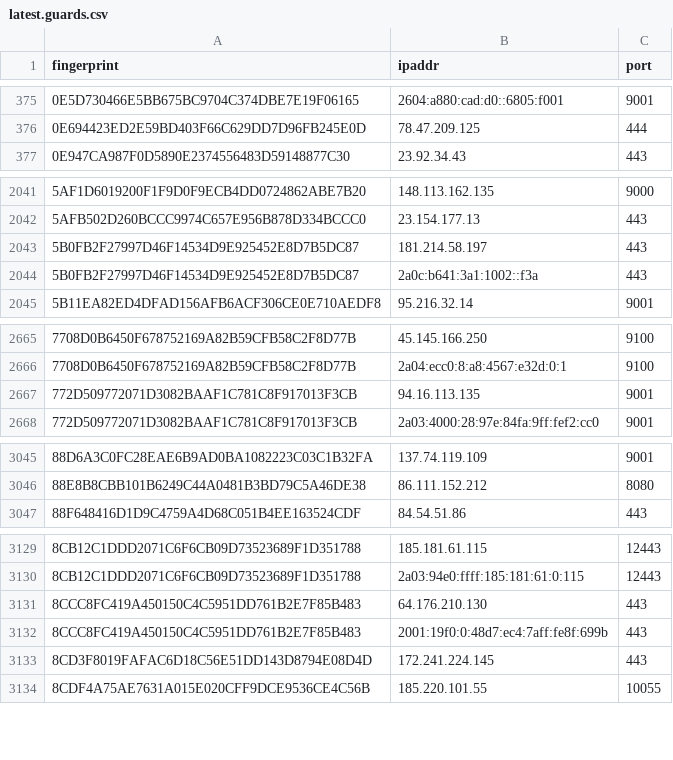
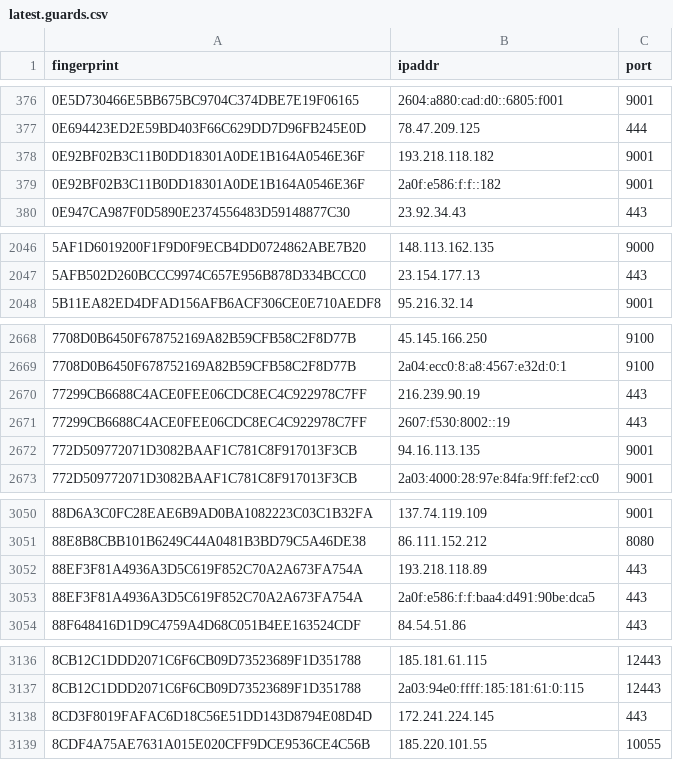
Before and after one commit to alireza-rezaee/tor-nodes, a CSV file: latest.guards.csv, drawn as a sheet; only a part is shown, gaps mark what is left out; the diff covers the shown part only.

```diff
--- a/latest.guards.csv
+++ b/latest.guards.csv
@@ -376,2 +377,4 @@ fingerprint, ipaddr, port
 0E694423ED2E59BD403F66C629DD7D96FB245E0D, 78.47.209.125, 444
+0E92BF02B3C11B0DD18301A0DE1B164A0546E36F, 193.218.118.182, 9001
+0E92BF02B3C11B0DD18301A0DE1B164A0546E36F, 2a0f:e586:f:f::182, 9001
 0E947CA987F0D5890E2374556483D59148877C30, 23.92.34.43, 443
@@ -2042,4 +2047,2 @@ fingerprint, ipaddr, port
 5AFB502D260BCCC9974C657E956B878D334BCCC0, 23.154.177.13, 443
-5B0FB2F27997D46F14534D9E925452E8D7B5DC87, 181.214.58.197, 443
-5B0FB2F27997D46F14534D9E925452E8D7B5DC87, 2a0c:b641:3a1:1002::f3a, 443
 5B11EA82ED4DFAD156AFB6ACF306CE0E710AEDF8, 95.216.32.14, 9001
@@ -2666,2 +2669,4 @@ fingerprint, ipaddr, port
 7708D0B6450F678752169A82B59CFB58C2F8D77B, 2a04:ecc0:8:a8:4567:e32d:0:1, 9100
+77299CB6688C4ACE0FEE06CDC8EC4C922978C7FF, 216.239.90.19, 443
+77299CB6688C4ACE0FEE06CDC8EC4C922978C7FF, 2607:f530:8002::19, 443
 772D509772071D3082BAAF1C781C8F917013F3CB, 94.16.113.135, 9001
@@ -3046,2 +3051,4 @@ fingerprint, ipaddr, port
 88E8B8CBB101B6249C44A0481B3BD79C5A46DE38, 86.111.152.212, 8080
+88EF3F81A4936A3D5C619F852C70A2A673FA754A, 193.218.118.89, 443
+88EF3F81A4936A3D5C619F852C70A2A673FA754A, 2a0f:e586:f:f:baa4:d491:90be:dca5, 443
 88F648416D1D9C4759A4D68C051B4EE163524CDF, 84.54.51.86, 443
@@ -3130,4 +3137,2 @@ fingerprint, ipaddr, port
 8CB12C1DDD2071C6F6CB09D73523689F1D351788, 2a03:94e0:ffff:185:181:61:0:115, 12443
-8CCC8FC419A450150C4C5951DD761B2E7F85B483, 64.176.210.130, 443
-8CCC8FC419A450150C4C5951DD761B2E7F85B483, 2001:19f0:0:48d7:ec4:7aff:fe8f:699b, 443
 8CD3F8019FAFAC6D18C56E51DD143D8794E08D4D, 172.241.224.145, 443
```
Also changed, not shown: 6 added rows elsewhere in this file, latest.all.csv, latest.exits.csv.
